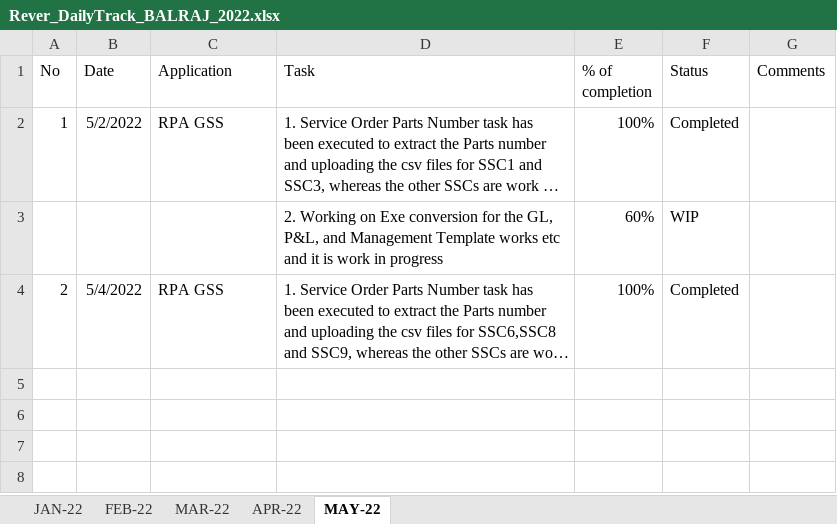
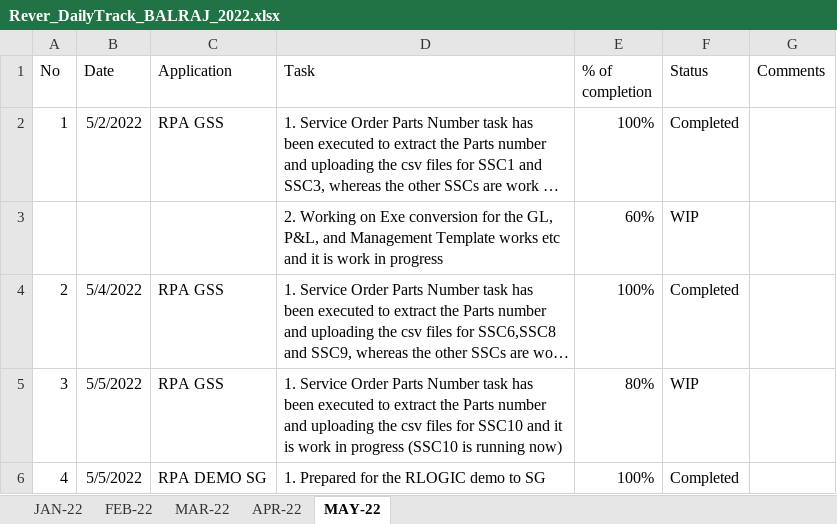
Before and after one commit to RIGELSOFTSINGAPORE/DailyTracker, an Excel workbook: Rever_DailyTrack_BALRAJ_2022.xlsx, sheet MAY-22, drawn as a sheet; long unchanged cells end in …; values as stored, in another font and other column widths than the file's, no borders; the diff names each change by its address in the sheet, - before the commit and + after, or states it on an @@ line.

Commit message:
Add files via upload

```diff
--- a/Rever_DailyTrack_BALRAJ_2022.xlsx (sheet MAY-22)
+++ b/Rever_DailyTrack_BALRAJ_2022.xlsx (sheet MAY-22)
+row 5: 3 | 5/5/2022 | RPA GSS | 1. Service Order Parts Number task has been executed to extract the Parts number and uploading the csv files for SSC10 and it is work in progress (SSC10 is running now) | 80% | WIP
+row 6: 4 | 5/5/2022 | RPA DEMO SG | 1. Prepared for the RLOGIC demo to SG | 100% | Completed
```
